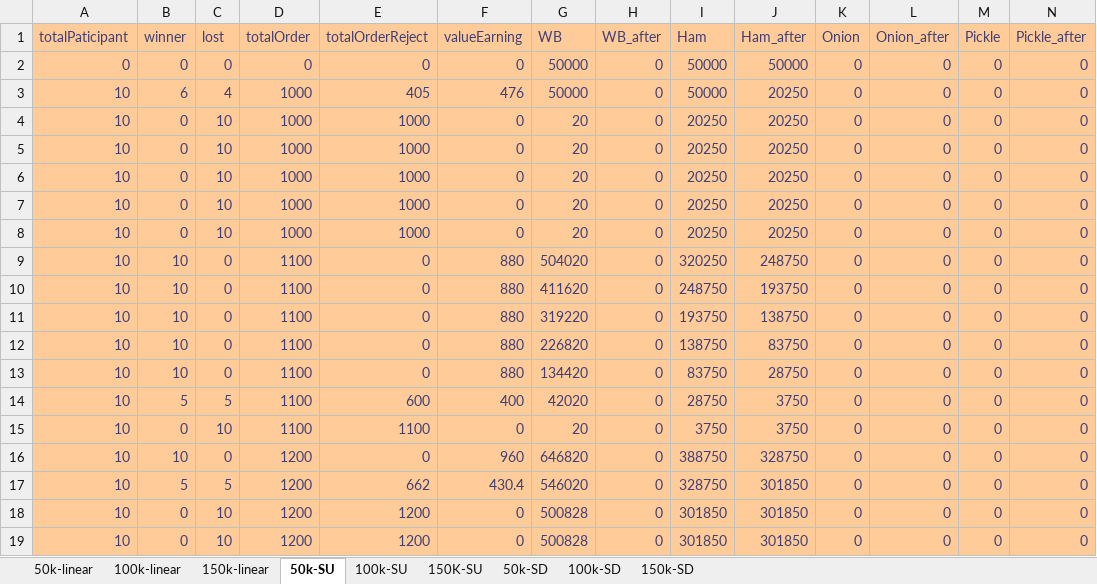
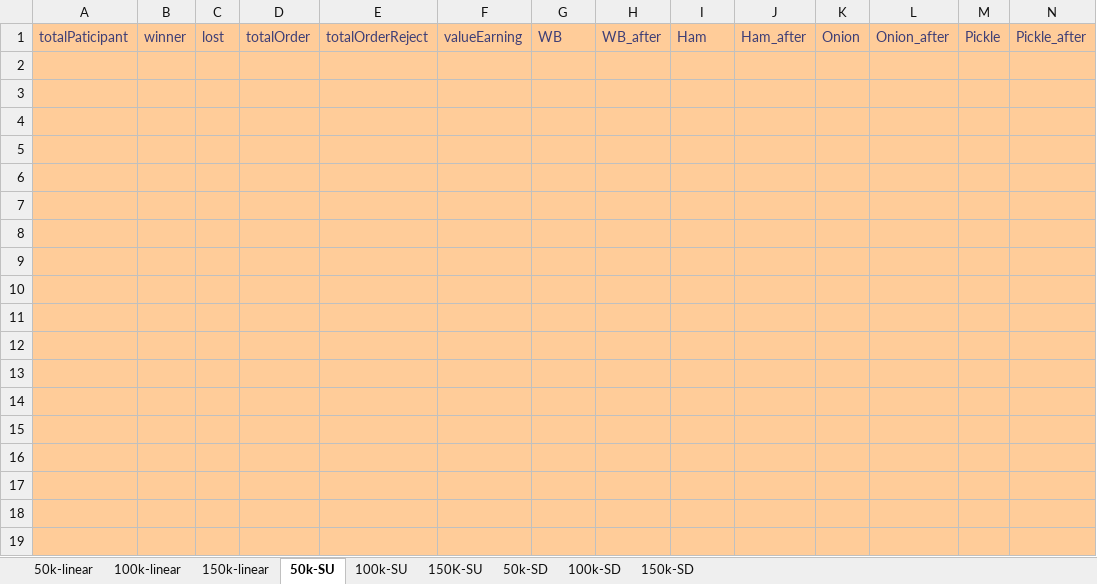
Before and after one commit to nagasu529/DigiSandwich_Release_2, an Excel workbook: output/Daily/dairyResult.xlsx, sheet 50k-SU, drawn as a sheet; only a part is shown; values as stored, in another font and other column widths than the file's, no borders; charts and pictures not drawn; rows hold the shown columns only; the diff covers the shown part only; the diff names each change by its address in the sheet, - before the commit and + after, or states it on an @@ line.

```diff
--- a/output/Daily/dairyResult.xlsx (sheet 50k-SU)
+++ b/output/Daily/dairyResult.xlsx (sheet 50k-SU)
-row 2: 0 | 0 | 0 | 0 | 0 | 0 | 50000 | 0 | 50000 | 50000 | 0 | 0 | 0 | 0
+row 2: (empty)
-row 3: 10 | 6 | 4 | 1000 | 405 | 476 | 50000 | 0 | 50000 | 20250 | 0 | 0 | 0 | 0
+row 3: (empty)
-row 4: 10 | 0 | 10 | 1000 | 1000 | 0 | 20 | 0 | 20250 | 20250 | 0 | 0 | 0 | 0
+row 4: (empty)
-row 5: 10 | 0 | 10 | 1000 | 1000 | 0 | 20 | 0 | 20250 | 20250 | 0 | 0 | 0 | 0
+row 5: (empty)
-row 6: 10 | 0 | 10 | 1000 | 1000 | 0 | 20 | 0 | 20250 | 20250 | 0 | 0 | 0 | 0
+row 6: (empty)
-row 7: 10 | 0 | 10 | 1000 | 1000 | 0 | 20 | 0 | 20250 | 20250 | 0 | 0 | 0 | 0
+row 7: (empty)
-row 8: 10 | 0 | 10 | 1000 | 1000 | 0 | 20 | 0 | 20250 | 20250 | 0 | 0 | 0 | 0
+row 8: (empty)
-row 9: 10 | 10 | 0 | 1100 | 0 | 880 | 504020 | 0 | 320250 | 248750 | 0 | 0 | 0 | 0
+row 9: (empty)
-row 10: 10 | 10 | 0 | 1100 | 0 | 880 | 411620 | 0 | 248750 | 193750 | 0 | 0 | 0 | 0
+row 10: (empty)
-row 11: 10 | 10 | 0 | 1100 | 0 | 880 | 319220 | 0 | 193750 | 138750 | 0 | 0 | 0 | 0
+row 11: (empty)
-row 12: 10 | 10 | 0 | 1100 | 0 | 880 | 226820 | 0 | 138750 | 83750 | 0 | 0 | 0 | 0
+row 12: (empty)
-row 13: 10 | 10 | 0 | 1100 | 0 | 880 | 134420 | 0 | 83750 | 28750 | 0 | 0 | 0 | 0
+row 13: (empty)
-row 14: 10 | 5 | 5 | 1100 | 600 | 400 | 42020 | 0 | 28750 | 3750 | 0 | 0 | 0 | 0
+row 14: (empty)
-row 15: 10 | 0 | 10 | 1100 | 1100 | 0 | 20 | 0 | 3750 | 3750 | 0 | 0 | 0 | 0
+row 15: (empty)
-row 16: 10 | 10 | 0 | 1200 | 0 | 960 | 646820 | 0 | 388750 | 328750 | 0 | 0 | 0 | 0
+row 16: (empty)
-row 17: 10 | 5 | 5 | 1200 | 662 | 430.4 | 546020 | 0 | 328750 | 301850 | 0 | 0 | 0 | 0
+row 17: (empty)
-row 18: 10 | 0 | 10 | 1200 | 1200 | 0 | 500828 | 0 | 301850 | 301850 | 0 | 0 | 0 | 0
+row 18: (empty)
-row 19: 10 | 0 | 10 | 1200 | 1200 | 0 | 500828 | 0 | 301850 | 301850 | 0 | 0 | 0 | 0
+row 19: (empty)
```
Also changed, not shown: 17 added rows, 17 removed rows and 711 edited cells elsewhere in this sheet, sheet 100k-linear, sheet 100k-SU, sheet 150K-SU, charts or pictures, output/Monthly/montlyResult.xlsx, 3 other files.
